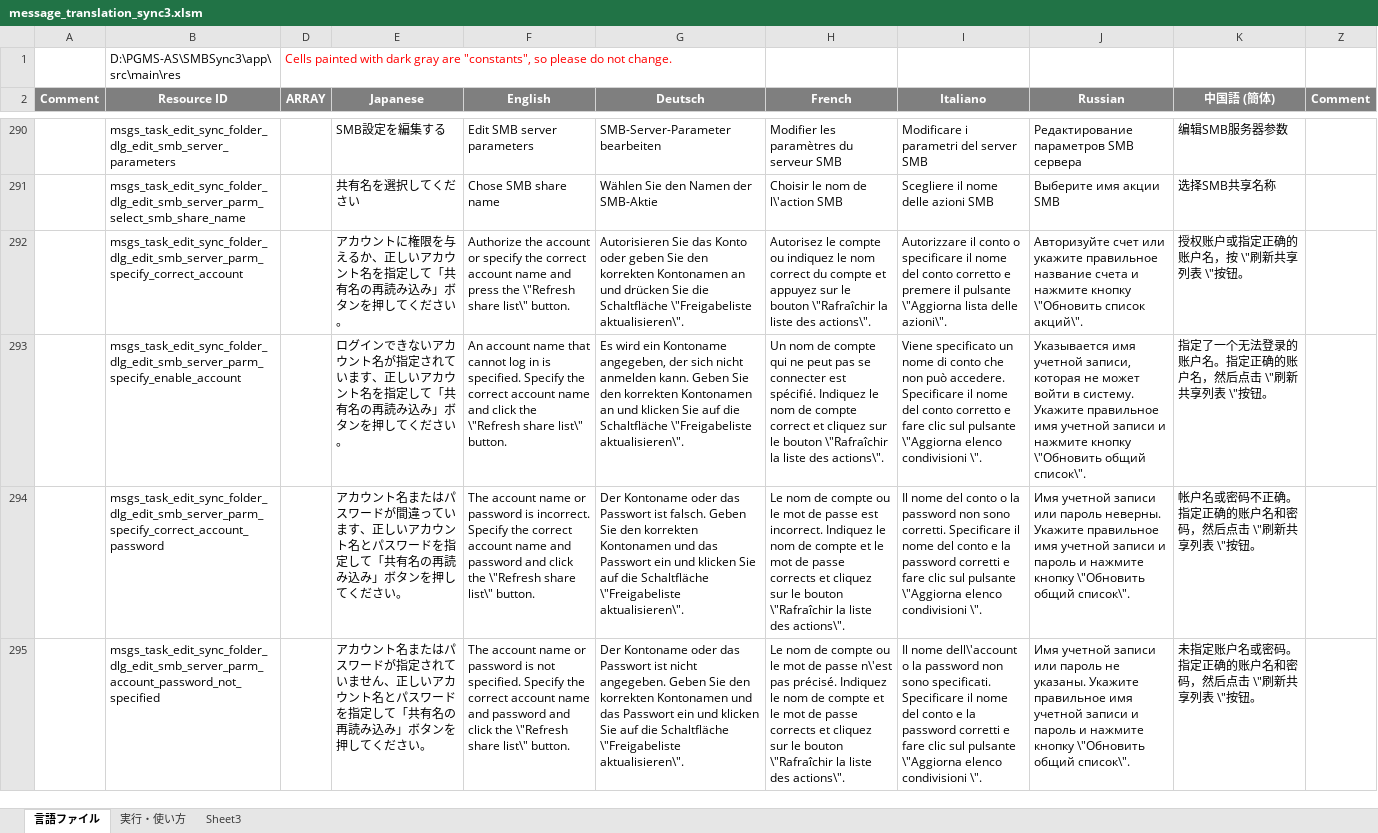
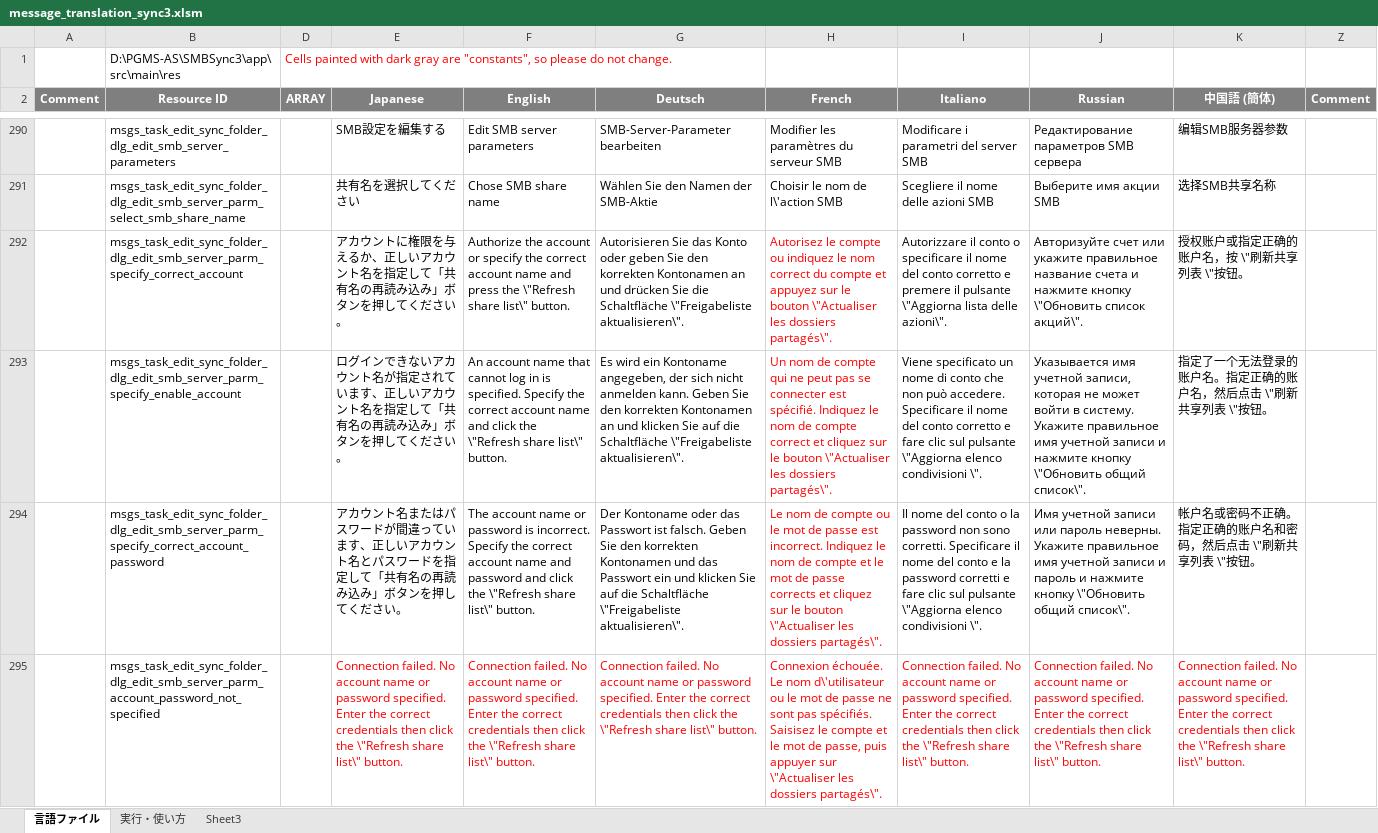
Before and after one commit to dpa99c/SMBSync3, an Excel workbook: message_translation_sync3.xlsm, sheet 言語ファイル, drawn as a sheet; only a part is shown, gaps mark what is left out; values as stored, in another font and other column widths than the file's, no borders; charts and pictures not drawn; the diff covers the shown part only; the diff names each change by its address in the sheet, - before the commit and + after, or states it on an @@ line.

Commit message:
SMB scanner selected server UI fix error messages
In SMB scanner, when selecting an SMB server from search results, properly update the dialog error message.
If user, password, port or SMB level settings are changed within the server settings, the shares list is cleared and user must refresh again the shares

```diff
--- a/message_translation_sync3.xlsm (sheet 言語ファイル)
+++ b/message_translation_sync3.xlsm (sheet 言語ファイル)
-H292 (French): …le bouton \"Rafraîchir la liste des actions\".
+H292 (French): …le bouton \"Actualiser les dossiers partagés\".
-H292:H294 text colour: black
+H292:H294 text colour: #FF0000
-H293 (French): …le bouton \"Rafraîchir la liste des actions\".
+H293 (French): …le bouton \"Actualiser les dossiers partagés\".
-H294 (French): …le bouton \"Rafraîchir la liste des actions\".
+H294 (French): …le bouton \"Actualiser les dossiers partagés\".
-E295 (Japanese): アカウント名またはパスワードが指定されていません、正しいアカウント名とパスワードを指定して「共有名の再読み込み」ボタンを押してください。
+E295 (Japanese): Connection failed. No account name or password specified. Enter the correct credentials then click the \"Refresh share list\" button.
-E295:K295 text colour: black
+E295:K295 text colour: #FF0000
-F295 (English): The account name or password is not specified. Specify the correct account name and password and click the…
+F295 (English): Connection failed. No account name or password specified. Enter the correct credentials then click the…
-G295 (Deutsch): Der Kontoname oder das Passwort ist nicht angegeben. Geben Sie den korrekten Kontonamen und das Passwort ein und klicken Sie auf die Schaltfläche \"Freigabeliste aktualisieren\".
+G295 (Deutsch): Connection failed. No account name or password specified. Enter the correct credentials then click the \"Refresh share list\" button.
-H295 (French): Le nom de compte ou le mot de passe n\'est pas précisé. Indiquez le nom de compte et le mot de passe corrects et cliquez sur le bouton \"Rafraîchir la liste des actions\".
+H295 (French): Connexion échouée. Le nom d\'utilisateur ou le mot de passe ne sont pas spécifiés. Saisisez le compte et le mot de passe, puis appuyer sur \"Actualiser les dossiers partagés\".
-I295 (Italiano): Il nome dell\'account o la password non sono specificati. Specificare il nome del conto e la password corretti e fare clic sul pulsante \"Aggiorna elenco condivisioni \".
+I295 (Italiano): Connection failed. No account name or password specified. Enter the correct credentials then click the \"Refresh share list\" button.
-J295 (Russian): Имя учетной записи или пароль не указаны. Укажите правильное имя учетной записи и пароль и нажмите кнопку \"Обновить общий список\".
+J295 (Russian): Connection failed. No account name or password specified. Enter the correct credentials then click the \"Refresh share list\" button.
-K295 (中国語 (簡体)): 未指定账户名或密码。指定正确的账户名和密码，然后点击 \"刷新共享列表 \"按钮。
+K295 (中国語 (簡体)): Connection failed. No account name or password specified. Enter the correct credentials then click the \"Refresh share list\" button.
```
Also changed, not shown: 2 added rows, 8 edited cells and cell formats elsewhere in this sheet, 8 other files.
